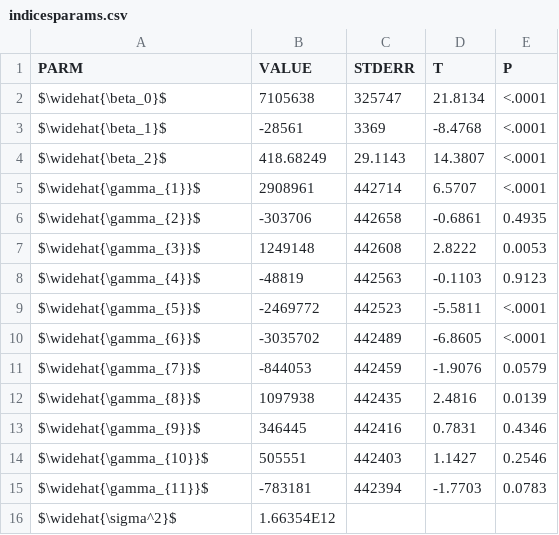
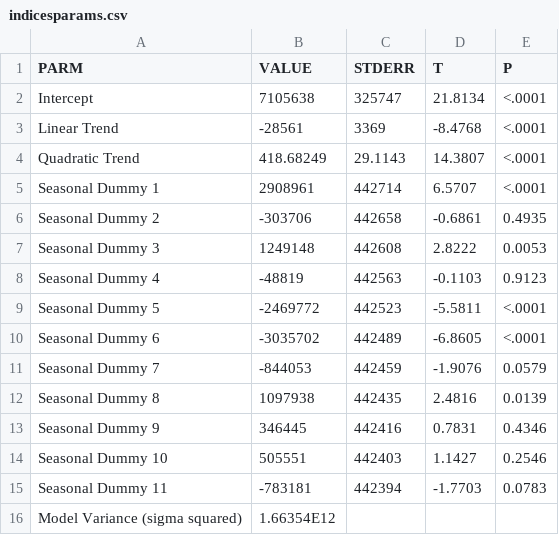
Before and after one commit to garciparedes/time-series-analysis, a CSV file: assignment-2/exercise-1/res/data/indicesparams.csv, drawn as a sheet.

```diff
--- a/assignment-2/exercise-1/res/data/indicesparams.csv
+++ b/assignment-2/exercise-1/res/data/indicesparams.csv
@@ -1,16 +1,16 @@
 PARM,VALUE,STDERR,T,P
-$\widehat{\beta_0}$,7105638,325747,21.8134,<.0001
-$\widehat{\beta_1}$,-28561,3369,-8.4768,<.0001
-$\widehat{\beta_2}$,418.68249,29.1143,14.3807,<.0001
-$\widehat{\gamma_{1}}$,2908961,442714,6.5707,<.0001
-$\widehat{\gamma_{2}}$,-303706,442658,-0.6861,0.4935
-$\widehat{\gamma_{3}}$,1249148,442608,2.8222,0.0053
-$\widehat{\gamma_{4}}$,-48819,442563,-0.1103,0.9123
-$\widehat{\gamma_{5}}$,-2469772,442523,-5.5811,<.0001
-$\widehat{\gamma_{6}}$,-3035702,442489,-6.8605,<.0001
-$\widehat{\gamma_{7}}$,-844053,442459,-1.9076,0.0579
-$\widehat{\gamma_{8}}$,1097938,442435,2.4816,0.0139
-$\widehat{\gamma_{9}}$,346445,442416,0.7831,0.4346
-$\widehat{\gamma_{10}}$,505551,442403,1.1427,0.2546
-$\widehat{\gamma_{11}}$,-783181,442394,-1.7703,0.0783
-$\widehat{\sigma^2}$,1.66354E12,,,
+Intercept,7105638,325747,21.8134,<.0001
+Linear Trend,-28561,3369,-8.4768,<.0001
+Quadratic Trend,418.68249,29.1143,14.3807,<.0001
+Seasonal Dummy 1,2908961,442714,6.5707,<.0001
+Seasonal Dummy 2,-303706,442658,-0.6861,0.4935
+Seasonal Dummy 3,1249148,442608,2.8222,0.0053
+Seasonal Dummy 4,-48819,442563,-0.1103,0.9123
+Seasonal Dummy 5,-2469772,442523,-5.5811,<.0001
+Seasonal Dummy 6,-3035702,442489,-6.8605,<.0001
+Seasonal Dummy 7,-844053,442459,-1.9076,0.0579
+Seasonal Dummy 8,1097938,442435,2.4816,0.0139
+Seasonal Dummy 9,346445,442416,0.7831,0.4346
+Seasonal Dummy 10,505551,442403,1.1427,0.2546
+Seasonal Dummy 11,-783181,442394,-1.7703,0.0783
+Model Variance (sigma squared),1.66354E12,,,
```
Also changed, not shown: assignment-2/exercise-1/res/data/espectadores.csv, assignment-2/exercise-1/res/data/indicespredic.csv, 34 other files.
